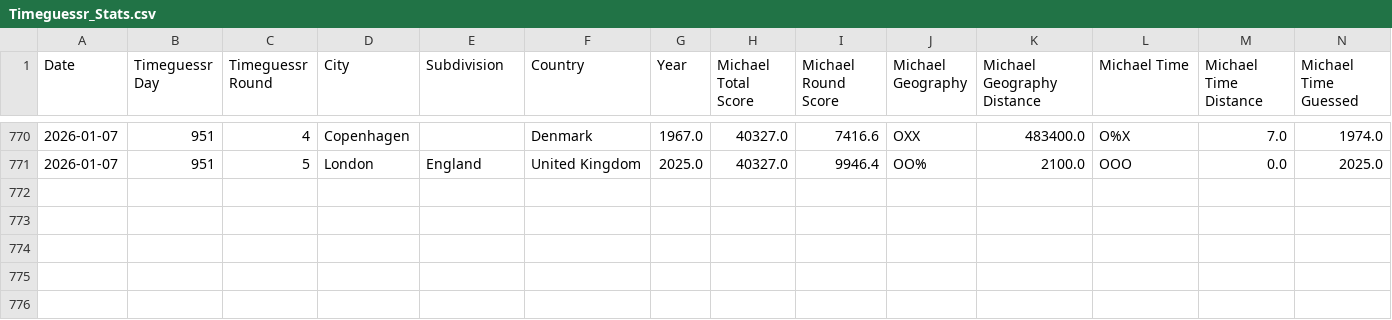
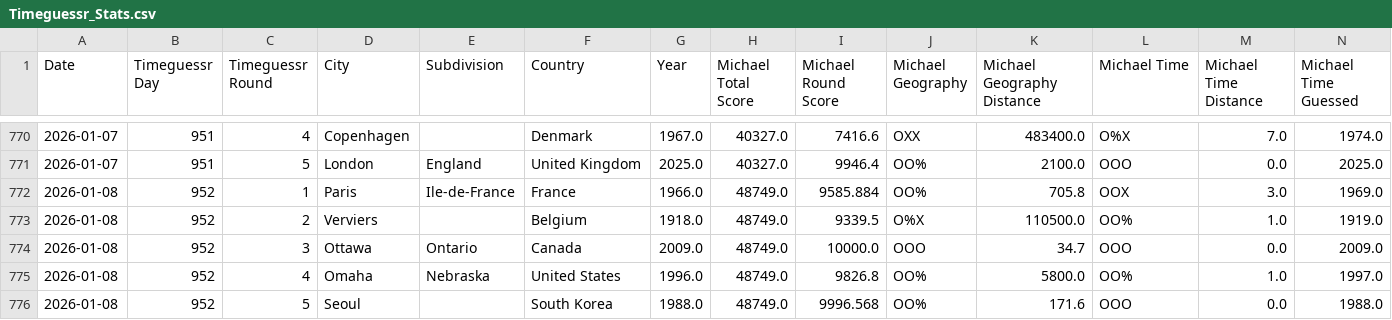
Before and after one commit to sjlarimer/TimeGuessr, a CSV file: Data/Timeguessr_Stats.csv, drawn as a sheet; only a part is shown, gaps mark what is left out; rows hold the shown columns only; the diff names each change by its address in the sheet, - before the commit and + after, or states it on an @@ line.

Commit message:
data update

```diff
--- a/Data/Timeguessr_Stats.csv
+++ b/Data/Timeguessr_Stats.csv
+row 772: 2026-01-08 | 952 | 1 | Paris | Ile-de-France | France | 1966.0 | 48749.0 | 9585.884 | OO% | 705.8 | OOX | 3.0 | 1969.0
+row 773: 2026-01-08 | 952 | 2 | Verviers |  | Belgium | 1918.0 | 48749.0 | 9339.5 | O%X | 110500.0 | OO% | 1.0 | 1919.0
+row 774: 2026-01-08 | 952 | 3 | Ottawa | Ontario | Canada | 2009.0 | 48749.0 | 10000.0 | OOO | 34.7 | OOO | 0.0 | 2009.0
+row 775: 2026-01-08 | 952 | 4 | Omaha | Nebraska | United States | 1996.0 | 48749.0 | 9826.8 | OO% | 5800.0 | OO% | 1.0 | 1997.0
+row 776: 2026-01-08 | 952 | 5 | Seoul |  | South Korea | 1988.0 | 48749.0 | 9996.568 | OO% | 171.6 | OOO | 0.0 | 1988.0
```
Also changed, not shown: Data/Timeguessr_Actuals_Parsed.csv, Data/Timeguessr_Michael_Parsed.csv, 4 other files.
